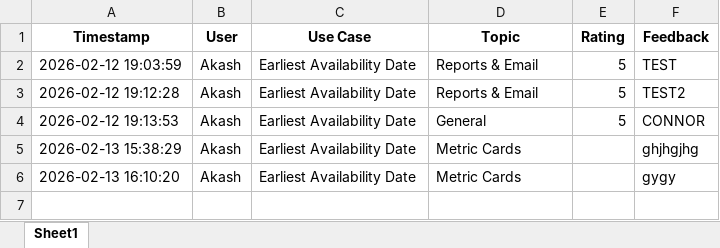
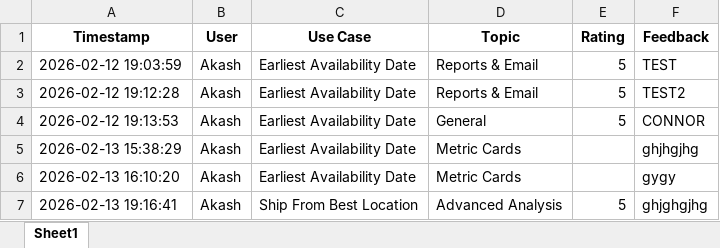
Before and after one commit to FSPAkash/THD, an Excel workbook: backend/data/feedback.xlsx, sheet Sheet1, drawn as a sheet; values as stored, in another font and other column widths than the file's, no borders; the diff names each change by its address in the sheet, - before the commit and + after, or states it on an @@ line.

Commit message:
slight UI fixes - feedback popup

```diff
--- a/backend/data/feedback.xlsx (sheet Sheet1)
+++ b/backend/data/feedback.xlsx (sheet Sheet1)
+row 7: 2026-02-13 19:16:41 | Akash | Ship From Best Location | Advanced Analysis | 5 | ghjghgjhg
```
Also changed, not shown: 1 other file.
